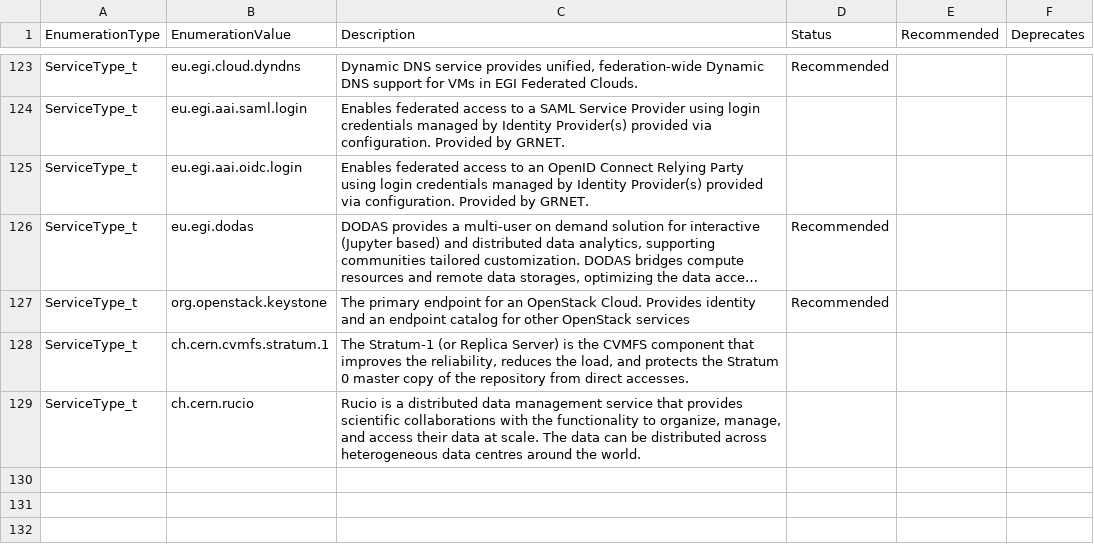
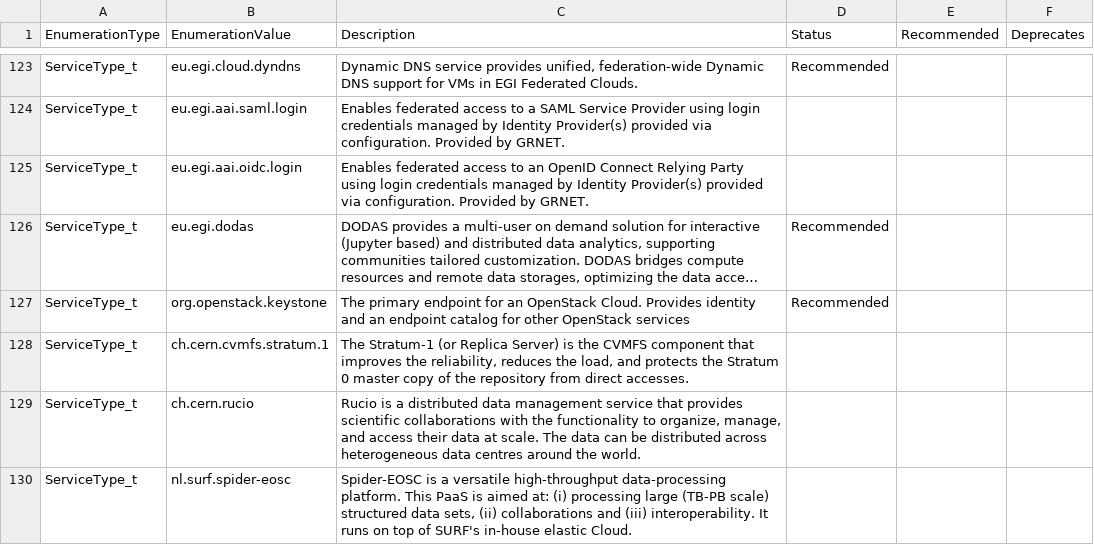
Before and after one commit to RoseECooper/Enumerations, a CSV file: ServiceType_t.csv, drawn as a sheet; only a part is shown, gaps mark what is left out; long unchanged cells end in …; the diff names each change by its address in the sheet, - before the commit and + after, or states it on an @@ line.

```diff
--- a/ServiceType_t.csv
+++ b/ServiceType_t.csv
+row 130: ServiceType_t | nl.surf.spider-eosc | Spider-EOSC is a versatile high-throughput data-processing platform. This PaaS is aimed at: (i) processing large (TB-PB scale) structured data sets, (ii) collaborations and (iii) interoperability. It runs on top of SURF's in-house elastic Cloud.
```
Also changed, not shown: ServiceType_t-draft.csv.
